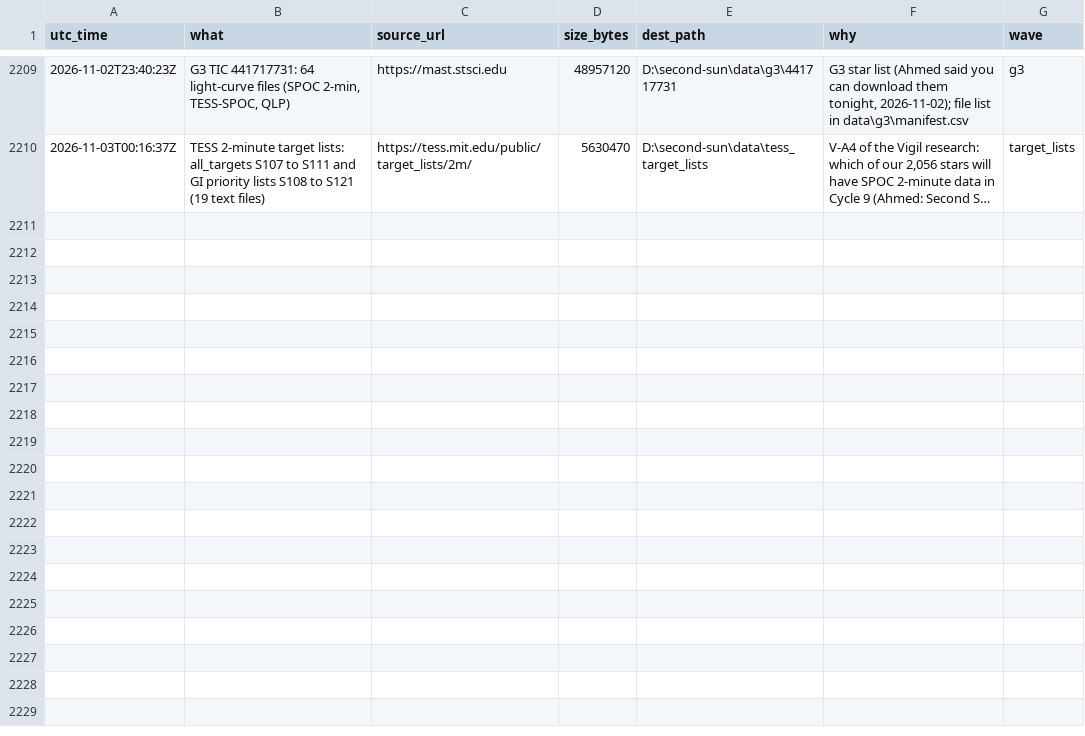
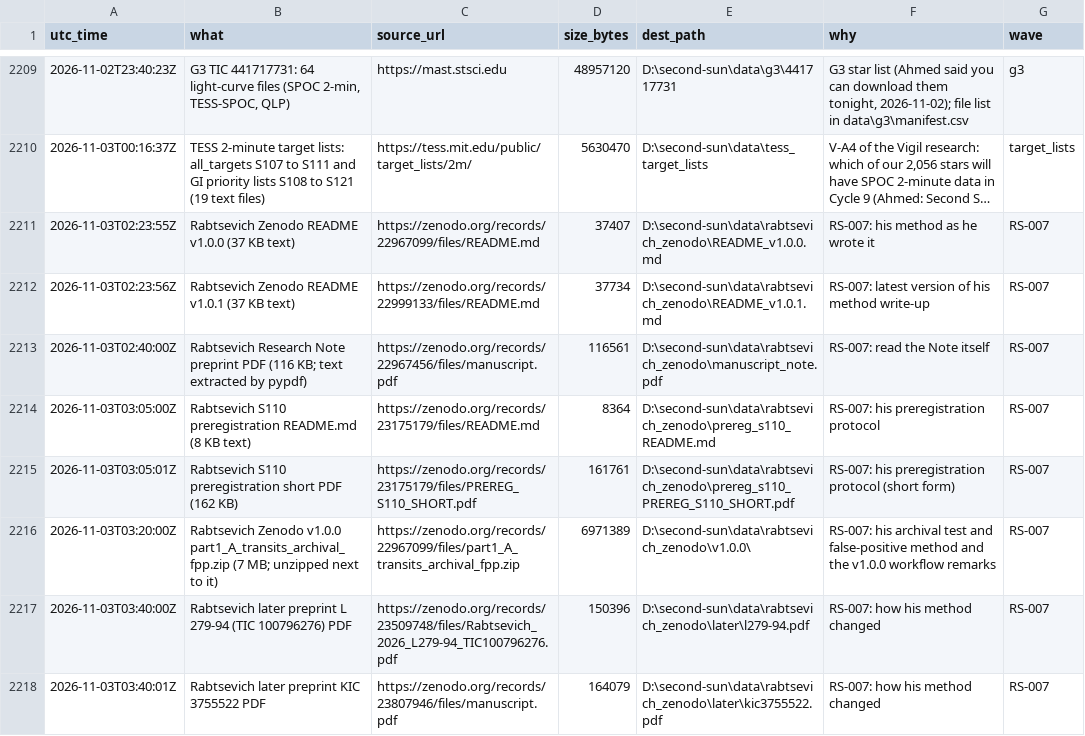
Before and after one commit to M1Smacker/second-sun, a CSV file: research/downloads.csv, drawn as a sheet; only a part is shown, gaps mark what is left out; long unchanged cells end in …; the diff names each change by its address in the sheet, - before the commit and + after, or states it on an @@ line.

```diff
--- a/research/downloads.csv
+++ b/research/downloads.csv
+row 2211: 2026-11-03T02:23:55Z | Rabtsevich Zenodo README v1.0.0 (37 KB text) | https://zenodo.org/records/22967099/files/README.md | 37407 | D:\second-sun\data\rabtsevich_zenodo\README_v1.0.0.md | RS-007: his method as he wrote it | RS-007
+row 2212: 2026-11-03T02:23:56Z | Rabtsevich Zenodo README v1.0.1 (37 KB text) | https://zenodo.org/records/22999133/files/README.md | 37734 | D:\second-sun\data\rabtsevich_zenodo\README_v1.0.1.md | RS-007: latest version of his method write-up | RS-007
+row 2213: 2026-11-03T02:40:00Z | Rabtsevich Research Note preprint PDF (116 KB; text extracted by pypdf) | https://zenodo.org/records/22967456/files/manuscript.pdf | 116561 | D:\second-sun\data\rabtsevich_zenodo\manuscript_note.pdf | RS-007: read the Note itself | RS-007
+row 2214: 2026-11-03T03:05:00Z | Rabtsevich S110 preregistration README.md (8 KB text) | https://zenodo.org/records/23175179/files/README.md | 8364 | D:\second-sun\data\rabtsevich_zenodo\prereg_s110_README.md | RS-007: his preregistration protocol | RS-007
+row 2215: 2026-11-03T03:05:01Z | Rabtsevich S110 preregistration short PDF (162 KB) | https://zenodo.org/records/23175179/files/PREREG_S110_SHORT.pdf | 161761 | D:\second-sun\data\rabtsevich_zenodo\prereg_s110_PREREG_S110_SHORT.pdf | RS-007: his preregistration protocol (short form) | RS-007
+row 2216: 2026-11-03T03:20:00Z | Rabtsevich Zenodo v1.0.0 part1_A_transits_archival_fpp.zip (7 MB; unzipped next to it) | https://zenodo.org/records/22967099/files/part1_A_transits_archival_fpp.zip | 6971389 | D:\second-sun\data\rabtsevich_zenodo\v1.0.0\ | RS-007: his archival test and false-positive method and the v1.0.0 workflow remarks | RS-007
+row 2217: 2026-11-03T03:40:00Z | Rabtsevich later preprint L 279-94 (TIC 100796276) PDF | https://zenodo.org/records/23509748/files/Rabtsevich_2026_L279-94_TIC100796276.pdf | 150396 | D:\second-sun\data\rabtsevich_zenodo\later\l279-94.pdf | RS-007: how his method changed | RS-007
+row 2218: 2026-11-03T03:40:01Z | Rabtsevich later preprint KIC 3755522 PDF | https://zenodo.org/records/23807946/files/manuscript.pdf | 164079 | D:\second-sun\data\rabtsevich_zenodo\later\kic3755522.pdf | RS-007: how his method changed | RS-007
```
Also changed, not shown: 17 other files.
